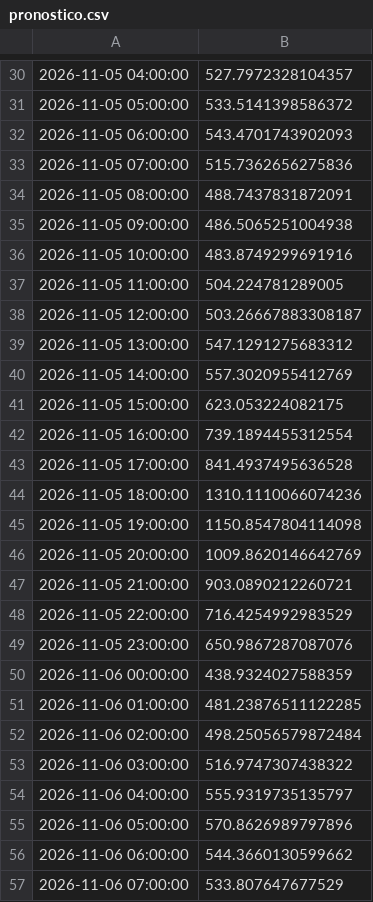
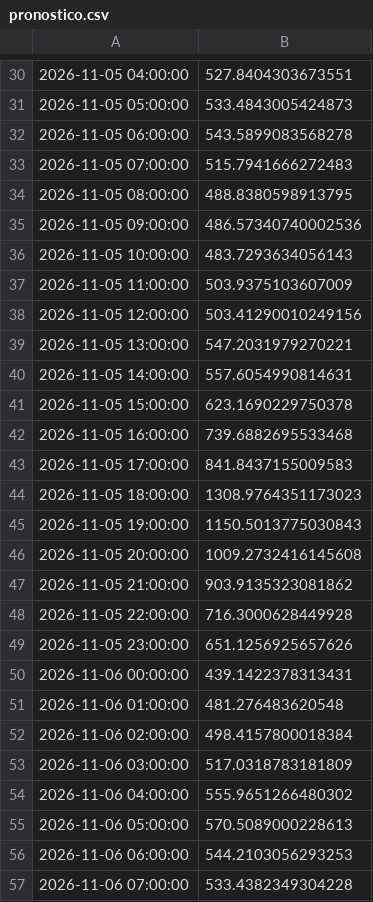
Before and after one commit to julianordonez2005/VatioPlan, a CSV file: salidas/pronostico.csv, drawn as a sheet; only a part is shown, gaps mark what is left out; the diff covers the shown part only.

```diff
--- a/salidas/pronostico.csv
+++ b/salidas/pronostico.csv
@@ -30,28 +30,28 @@
-2026-11-05 04:00:00,527.7972328104357
-2026-11-05 05:00:00,533.5141398586372
-2026-11-05 06:00:00,543.4701743902093
-2026-11-05 07:00:00,515.7362656275836
-2026-11-05 08:00:00,488.7437831872091
-2026-11-05 09:00:00,486.5065251004938
-2026-11-05 10:00:00,483.8749299691916
-2026-11-05 11:00:00,504.224781289005
-2026-11-05 12:00:00,503.26667883308187
-2026-11-05 13:00:00,547.1291275683312
-2026-11-05 14:00:00,557.3020955412769
-2026-11-05 15:00:00,623.053224082175
-2026-11-05 16:00:00,739.1894455312554
-2026-11-05 17:00:00,841.4937495636528
-2026-11-05 18:00:00,1310.1110066074236
-2026-11-05 19:00:00,1150.8547804114098
-2026-11-05 20:00:00,1009.8620146642769
-2026-11-05 21:00:00,903.0890212260721
-2026-11-05 22:00:00,716.4254992983529
-2026-11-05 23:00:00,650.9867287087076
-2026-11-06 00:00:00,438.9324027588359
-2026-11-06 01:00:00,481.23876511122285
-2026-11-06 02:00:00,498.25056579872484
-2026-11-06 03:00:00,516.9747307438322
-2026-11-06 04:00:00,555.9319735135797
-2026-11-06 05:00:00,570.8626989797896
-2026-11-06 06:00:00,544.3660130599662
-2026-11-06 07:00:00,533.807647677529
+2026-11-05 04:00:00,527.8404303673551
+2026-11-05 05:00:00,533.4843005424873
+2026-11-05 06:00:00,543.5899083568278
+2026-11-05 07:00:00,515.7941666272483
+2026-11-05 08:00:00,488.8380598913795
+2026-11-05 09:00:00,486.57340740002536
+2026-11-05 10:00:00,483.7293634056143
+2026-11-05 11:00:00,503.9375103607009
+2026-11-05 12:00:00,503.41290010249156
+2026-11-05 13:00:00,547.2031979270221
+2026-11-05 14:00:00,557.6054990814631
+2026-11-05 15:00:00,623.1690229750378
+2026-11-05 16:00:00,739.6882695533468
+2026-11-05 17:00:00,841.8437155009583
+2026-11-05 18:00:00,1308.9764351173023
+2026-11-05 19:00:00,1150.5013775030843
+2026-11-05 20:00:00,1009.2732416145608
+2026-11-05 21:00:00,903.9135323081862
+2026-11-05 22:00:00,716.3000628449928
+2026-11-05 23:00:00,651.1256925657626
+2026-11-06 00:00:00,439.1422378313431
+2026-11-06 01:00:00,481.276483620548
+2026-11-06 02:00:00,498.4157800018384
+2026-11-06 03:00:00,517.0318783181809
+2026-11-06 04:00:00,555.9651266480302
+2026-11-06 05:00:00,570.5089000228613
+2026-11-06 06:00:00,544.2103056293253
+2026-11-06 07:00:00,533.4382349304228
```
Also changed, not shown: 140 edited cells elsewhere in this file, salidas/evaluacion.csv, salidas/fabrica/backtest.csv, 12 other files.
